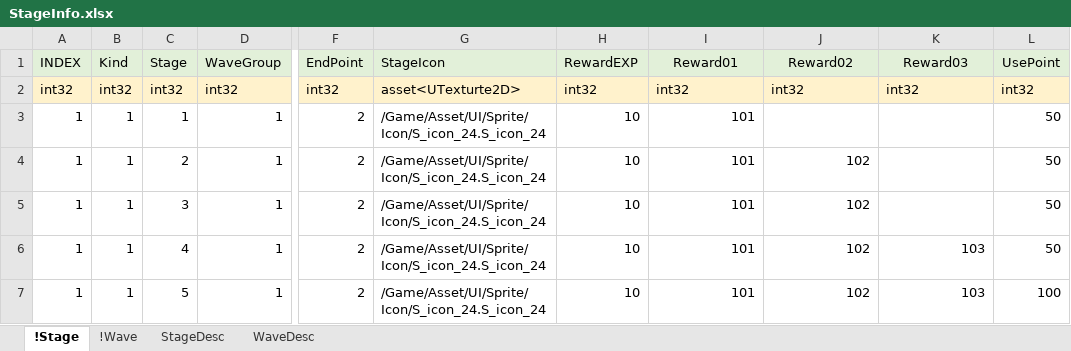
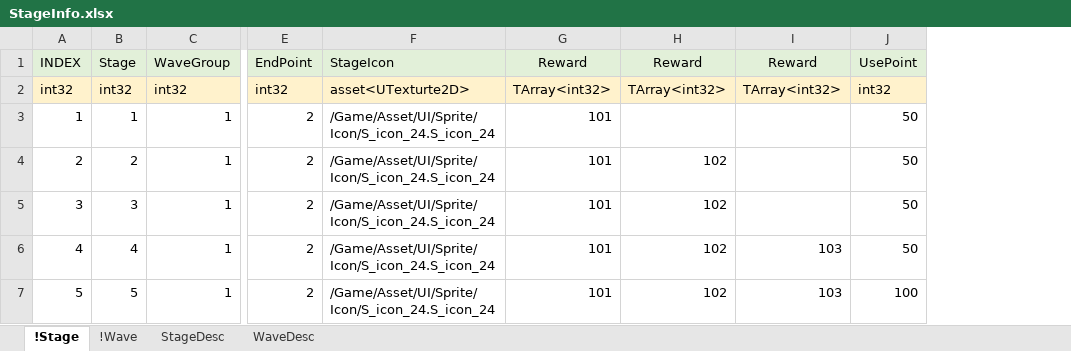
Before and after one commit to EpicRocket/SProjectDesign, an Excel workbook: Design/DataTable/StageInfo.xlsx, sheet !Stage, drawn as a sheet; only a part is shown, gaps mark what is left out; values as stored, in another font and other column widths than the file's, no borders; removed rows and columns are numbered as before the commit, all else as after; the diff names each change by its address in the sheet, - before the commit and + after, or states it on an @@ line.

```diff
--- a/Design/DataTable/StageInfo.xlsx (sheet !Stage)
+++ b/Design/DataTable/StageInfo.xlsx (sheet !Stage)
-column B (Kind), rows 2-7: int32 | 1 | 1 | 1 | 1 | 1
-column H (RewardEXP), rows 2-7: int32 | 10 | 10 | 10 | 10 | 10
-G1: Reward01
+G1: Reward
-H1: Reward02
+H1: Reward
-I1: Reward03
+I1: Reward
-G2 (Reward): int32
+G2 (Reward): TArray<int32>
-H2 (Reward): int32
+H2 (Reward): TArray<int32>
-I2 (Reward): int32
+I2 (Reward): TArray<int32>
-A4 (INDEX): 1
+A4 (INDEX): 2
-A5 (INDEX): 1
+A5 (INDEX): 3
-A6 (INDEX): 1
+A6 (INDEX): 4
-A7 (INDEX): 1
+A7 (INDEX): 5
```
Also changed, not shown: Design/DataTable/BuildingInfo.xlsx, Design/DataTable/ItemInfo.xlsx, 2 other files.
